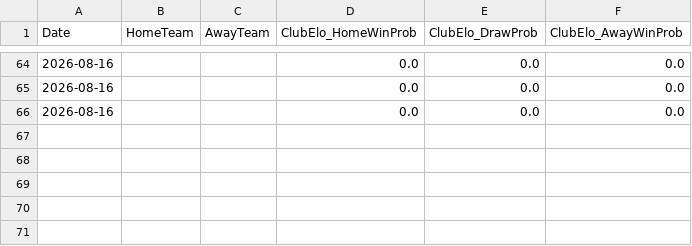
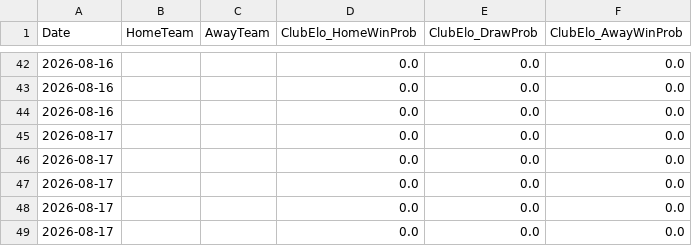
Before and after one commit to gmalbert/premier-league, a CSV file: data_files/clubelo_fixtures.csv, drawn as a sheet; only a part is shown, gaps mark what is left out; the diff covers the shown part only; the diff names each change by its address in the sheet, - before the commit and + after, or states it on an @@ line.

```diff
--- a/data_files/clubelo_fixtures.csv
+++ b/data_files/clubelo_fixtures.csv
+row 45: 2026-08-17 |  |  | 0.0 | 0.0 | 0.0
+row 46: 2026-08-17 |  |  | 0.0 | 0.0 | 0.0
+row 47: 2026-08-17 |  |  | 0.0 | 0.0 | 0.0
+row 48: 2026-08-17 |  |  | 0.0 | 0.0 | 0.0
+row 49: 2026-08-17 |  |  | 0.0 | 0.0 | 0.0
```
Also changed, not shown: 22 removed rows elsewhere in this file, data_files/all_teams.csv, data_files/poisson_metrics_history.csv, 11 other files.
